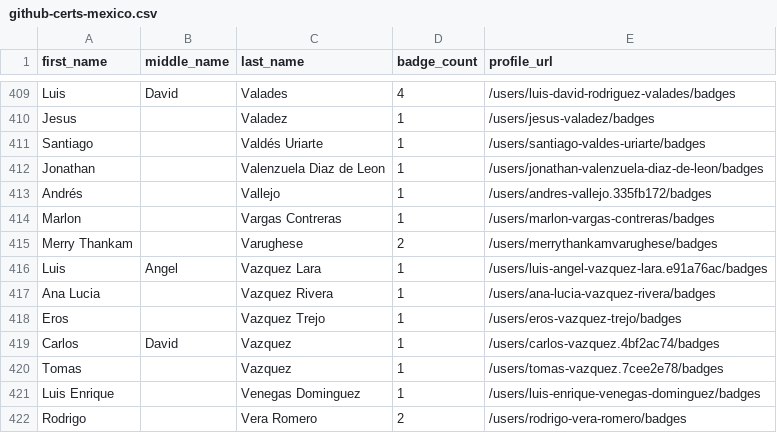
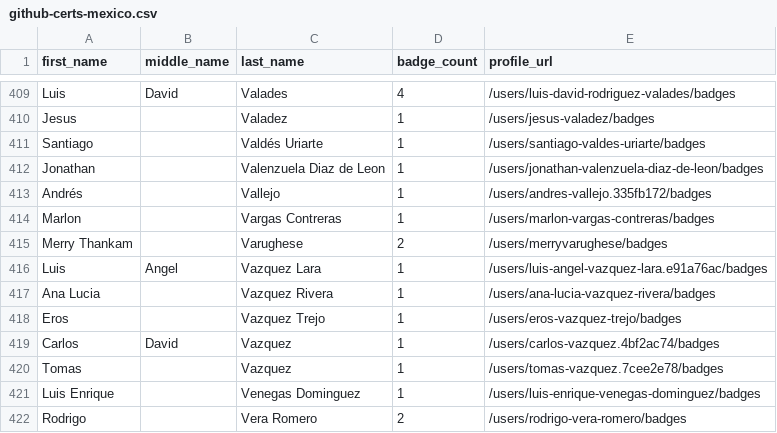
Before and after one commit to sujithq/github-certification-ranking, a CSV file: datasource/github-certs-mexico.csv, drawn as a sheet; only a part is shown, gaps mark what is left out.

```diff
--- a/datasource/github-certs-mexico.csv
+++ b/datasource/github-certs-mexico.csv
@@ -414,3 +414,3 @@ Andrés,,Vallejo,1,/users/andres-vallejo.335fb172/badges
 Marlon,,Vargas Contreras,1,/users/marlon-vargas-contreras/badges
-Merry Thankam,,Varughese,2,/users/merrythankamvarughese/badges
+Merry Thankam,,Varughese,2,/users/merryvarughese/badges
 Luis,Angel,Vazquez Lara,1,/users/luis-angel-vazquez-lara.e91a76ac/badges
```
Also changed, not shown: datasource/github-certs-brazil.csv, datasource/github-certs-india.csv, 12 other files.
